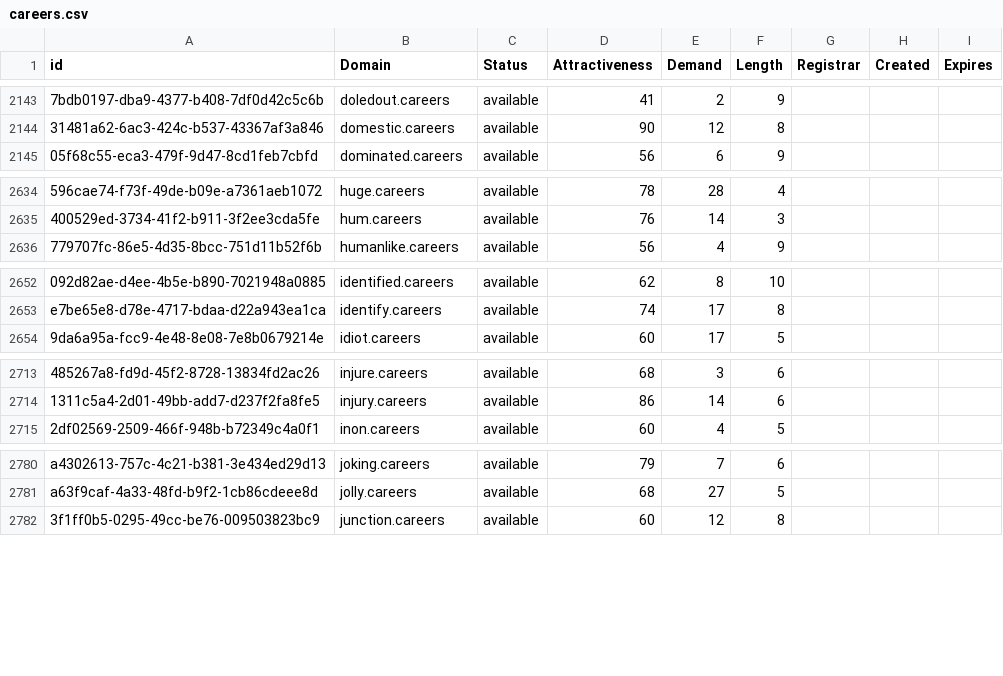
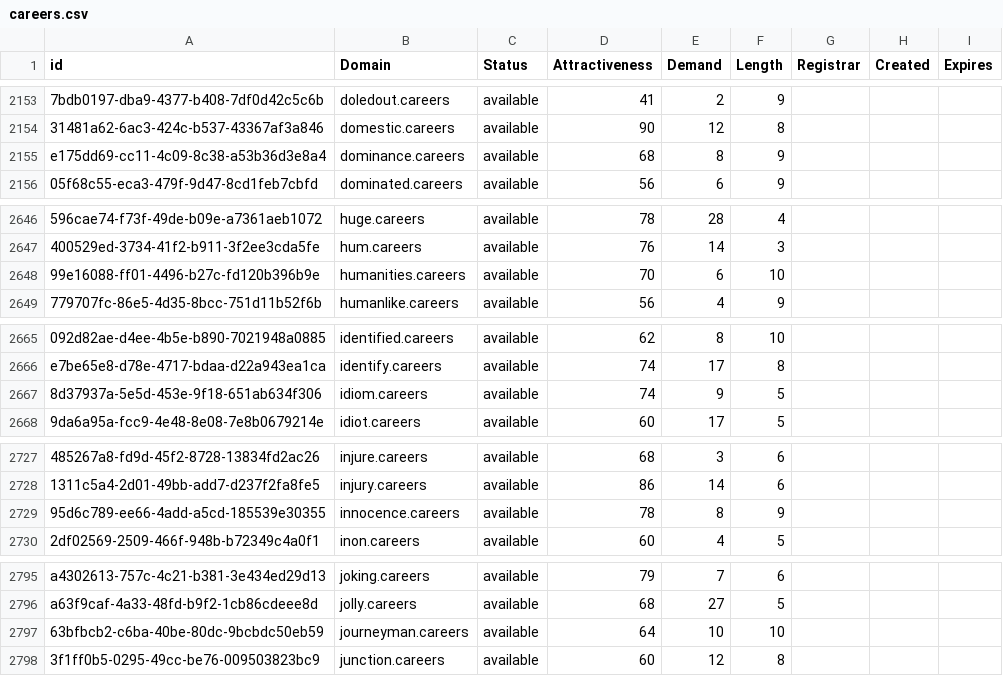
Before and after one commit to UniqueDomains/careers-oneword-domains, a CSV file: careers.csv, drawn as a sheet; only a part is shown, gaps mark what is left out; the diff covers the shown part only; the diff names each change by its address in the sheet, - before the commit and + after, or states it on an @@ line.

```diff
--- a/careers.csv
+++ b/careers.csv
+row 2155: e175dd69-cc11-4c09-8c38-a53b36d3e8a4 | dominance.careers | available | 68 | 8 | 9
+row 2648: 99e16088-ff01-4496-b27c-fd120b396b9e | humanities.careers | available | 70 | 6 | 10
+row 2667: 8d37937a-5e5d-453e-9f18-651ab634f306 | idiom.careers | available | 74 | 9 | 5
+row 2729: 95d6c789-ee66-4add-a5cd-185539e30355 | innocence.careers | available | 78 | 8 | 9
+row 2797: 63bfbcb2-c6ba-40be-80dc-9bcbdc50eb59 | journeyman.careers | available | 64 | 10 | 10
```
Also changed, not shown: 16 added rows, 1 removed row and 24 edited cells elsewhere in this file, 2 other files.
